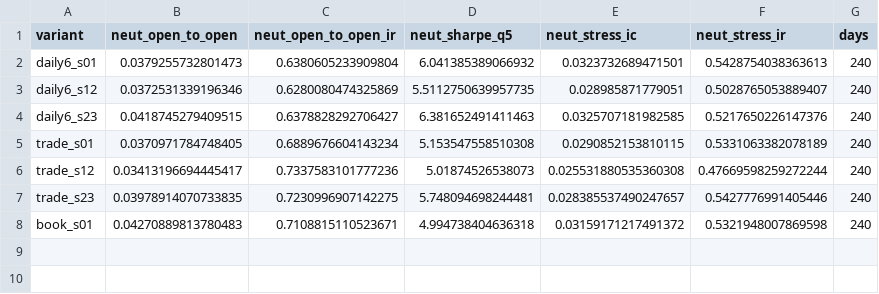
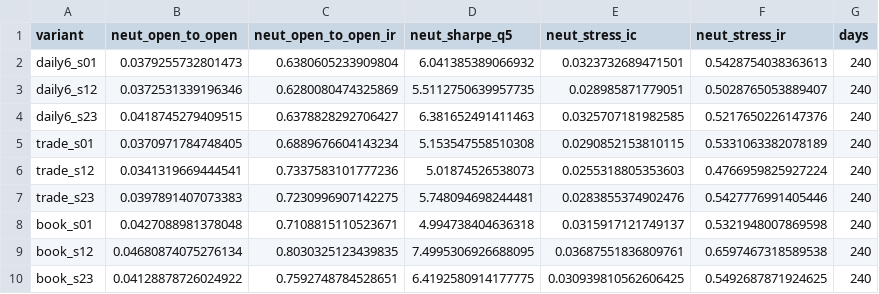
Before and after one commit to yeyeyuan23/bigquant, a CSV file: reports/dependencies/finals_pre/e10_channel_ablation/e10_scores.csv, drawn as a sheet.

```diff
--- a/reports/dependencies/finals_pre/e10_channel_ablation/e10_scores.csv
+++ b/reports/dependencies/finals_pre/e10_channel_ablation/e10_scores.csv
@@ -5,4 +5,6 @@ daily6_s23,0.0418745279409515,0.6378828292706427,6.381652491411463,0.03257071819
 trade_s01,0.0370971784748405,0.6889676604143234,5.153547558510308,0.0290852153810115,0.5331063382078189,240
-trade_s12,0.03413196694445417,0.7337583101777236,5.01874526538073,0.025531880535360308,0.47669598259272244,240
-trade_s23,0.03978914070733835,0.7230996907142275,5.748094698244481,0.028385537490247657,0.5427776991405446,240
-book_s01,0.04270889813780483,0.7108815110523671,4.994738404636318,0.03159171217491372,0.5321948007869598,240
+trade_s12,0.0341319669444541,0.7337583101777236,5.01874526538073,0.0255318805353603,0.4766959825927224,240
+trade_s23,0.0397891407073383,0.7230996907142275,5.748094698244481,0.0283855374902476,0.5427776991405446,240
+book_s01,0.0427088981378048,0.7108815110523671,4.994738404636318,0.0315917121749137,0.5321948007869598,240
+book_s12,0.04680874075276134,0.8030325123439835,7.4995306926688095,0.03687551836809761,0.6597467318589538,240
+book_s23,0.04128878726024922,0.7592748784528651,6.4192580914177775,0.030939810562606425,0.5492687871924625,240
```
Also changed, not shown: 8 other files.
